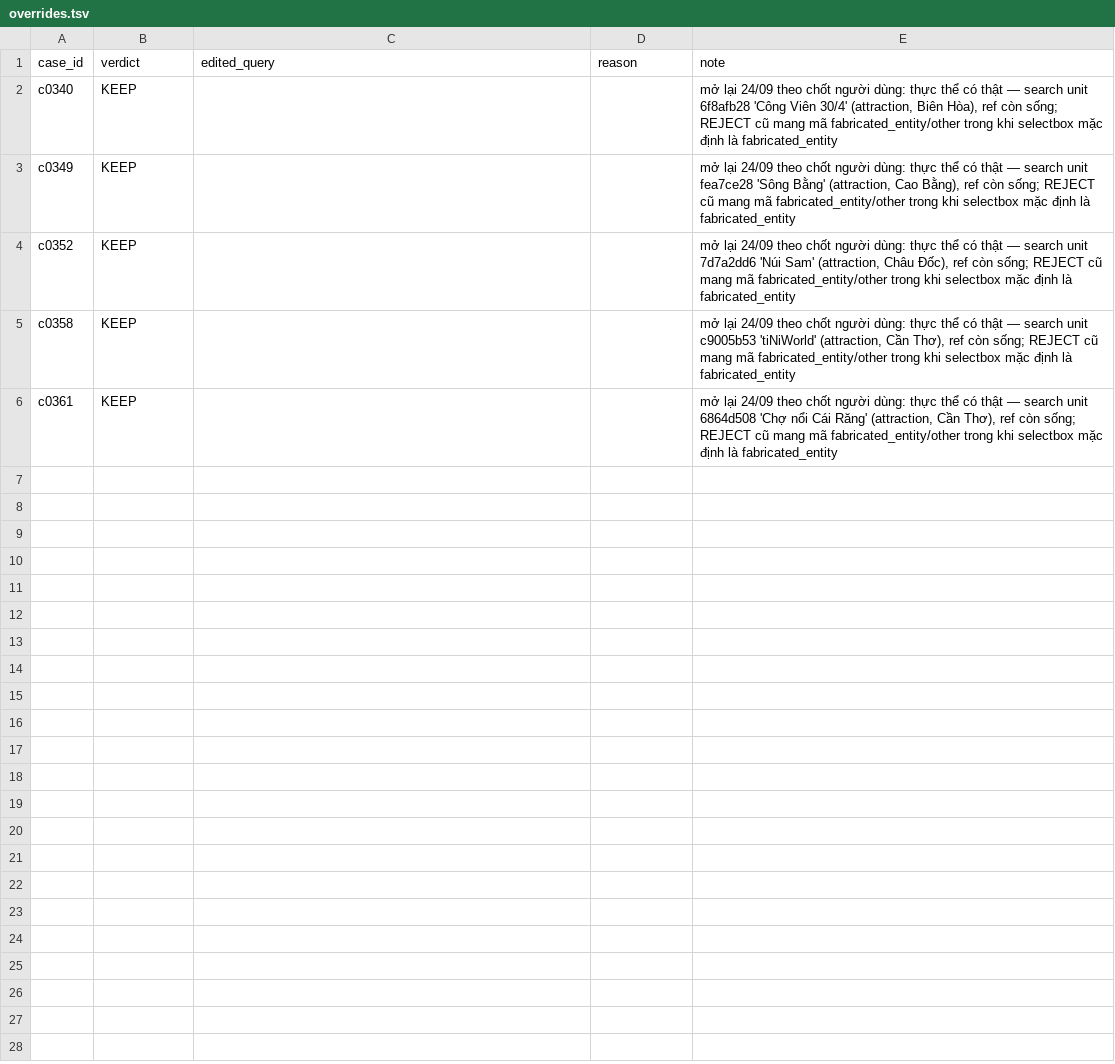
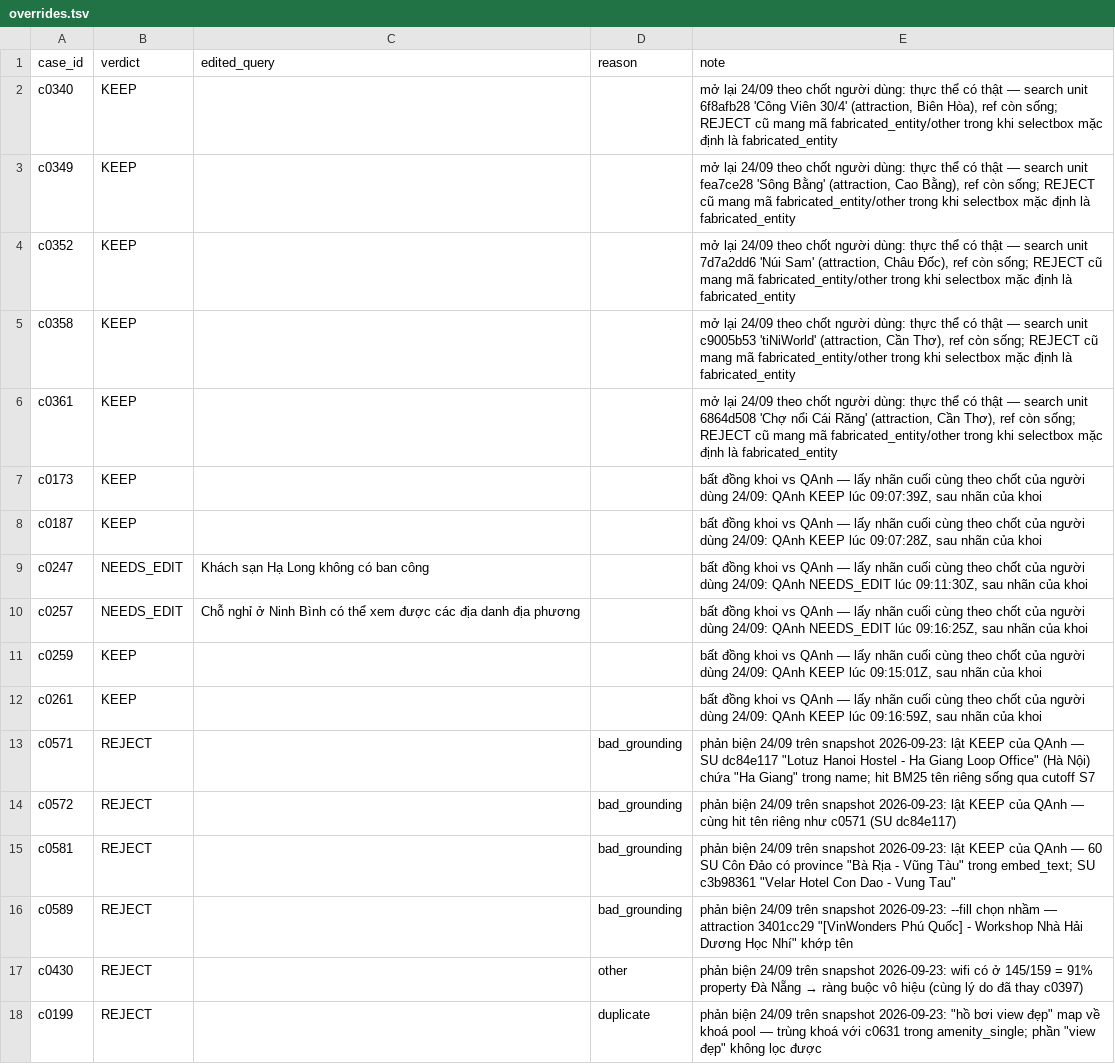
Before and after one commit to NguyenNhat4/Travel-Recommend-System, a TSV file: src/evaluation/search_bench/gold/overrides.tsv, drawn as a sheet; only a part is shown; the diff covers the shown part only.

Commit message:
feat(gold): đủ 200 draft, bổ sung 72 draft

```diff
--- a/src/evaluation/search_bench/gold/overrides.tsv
+++ b/src/evaluation/search_bench/gold/overrides.tsv
@@ -6 +6,13 @@ c0358	KEEP			mở lại 24/09 theo chốt người dùng: thực thể có thậ
 c0361	KEEP			mở lại 24/09 theo chốt người dùng: thực thể có thật — search unit 6864d508 'Chợ nổi Cái Răng' (attraction, Cần Thơ), ref còn sống; REJECT cũ mang mã fabricated_entity/other trong khi selectbox mặc định là fabricated_entity
+c0173	KEEP			bất đồng khoi vs QAnh — lấy nhãn cuối cùng theo chốt của người dùng 24/09: QAnh KEEP lúc 09:07:39Z, sau nhãn của khoi
+c0187	KEEP			bất đồng khoi vs QAnh — lấy nhãn cuối cùng theo chốt của người dùng 24/09: QAnh KEEP lúc 09:07:28Z, sau nhãn của khoi
+c0247	NEEDS_EDIT	Khách sạn Hạ Long không có ban công		bất đồng khoi vs QAnh — lấy nhãn cuối cùng theo chốt của người dùng 24/09: QAnh NEEDS_EDIT lúc 09:11:30Z, sau nhãn của khoi
+c0257	NEEDS_EDIT	Chỗ nghỉ ở Ninh Bình có thể xem được các địa danh địa phương		bất đồng khoi vs QAnh — lấy nhãn cuối cùng theo chốt của người dùng 24/09: QAnh NEEDS_EDIT lúc 09:16:25Z, sau nhãn của khoi
+c0259	KEEP			bất đồng khoi vs QAnh — lấy nhãn cuối cùng theo chốt của người dùng 24/09: QAnh KEEP lúc 09:15:01Z, sau nhãn của khoi
+c0261	KEEP			bất đồng khoi vs QAnh — lấy nhãn cuối cùng theo chốt của người dùng 24/09: QAnh KEEP lúc 09:16:59Z, sau nhãn của khoi
+c0571	REJECT		bad_grounding	phản biện 24/09 trên snapshot 2026-09-23: lật KEEP của QAnh — SU dc84e117 "Lotuz Hanoi Hostel - Ha Giang Loop Office" (Hà Nội) chứa "Ha Giang" trong name; hit BM25 tên riêng sống qua cutoff S7
+c0572	REJECT		bad_grounding	phản biện 24/09 trên snapshot 2026-09-23: lật KEEP của QAnh — cùng hit tên riêng như c0571 (SU dc84e117)
+c0581	REJECT		bad_grounding	phản biện 24/09 trên snapshot 2026-09-23: lật KEEP của QAnh — 60 SU Côn Đảo có province "Bà Rịa - Vũng Tàu" trong embed_text; SU c3b98361 "Velar Hotel Con Dao - Vung Tau"
+c0589	REJECT		bad_grounding	phản biện 24/09 trên snapshot 2026-09-23: --fill chọn nhầm — attraction 3401cc29 "[VinWonders Phú Quốc] - Workshop Nhà Hải Dương Học Nhí" khớp tên
+c0430	REJECT		other	phản biện 24/09 trên snapshot 2026-09-23: wifi có ở 145/159 = 91% property Đà Nẵng → ràng buộc vô hiệu (cùng lý do đã thay c0397)
+c0199	REJECT		duplicate	phản biện 24/09 trên snapshot 2026-09-23: "hồ bơi view đẹp" map về khoá pool — trùng khoá với c0631 trong amenity_single; phần "view đẹp" không lọc được
```
Also changed, not shown: 12 added rows elsewhere in this file, 9 other files.
